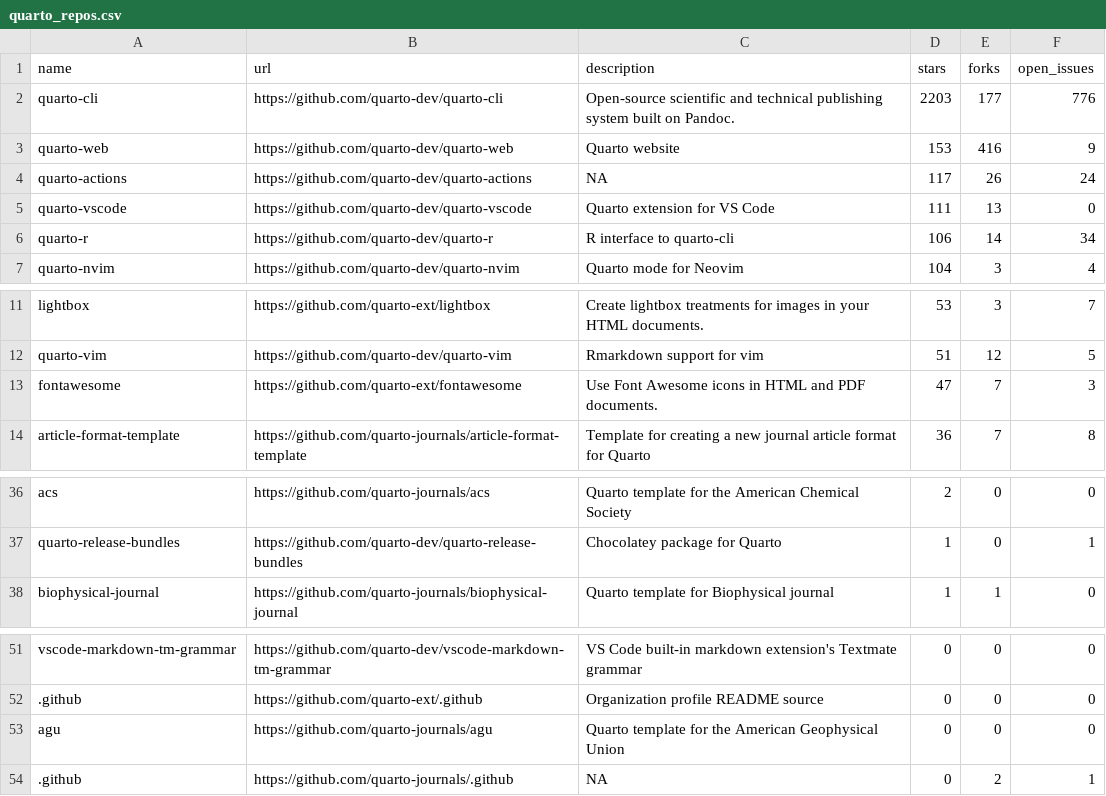
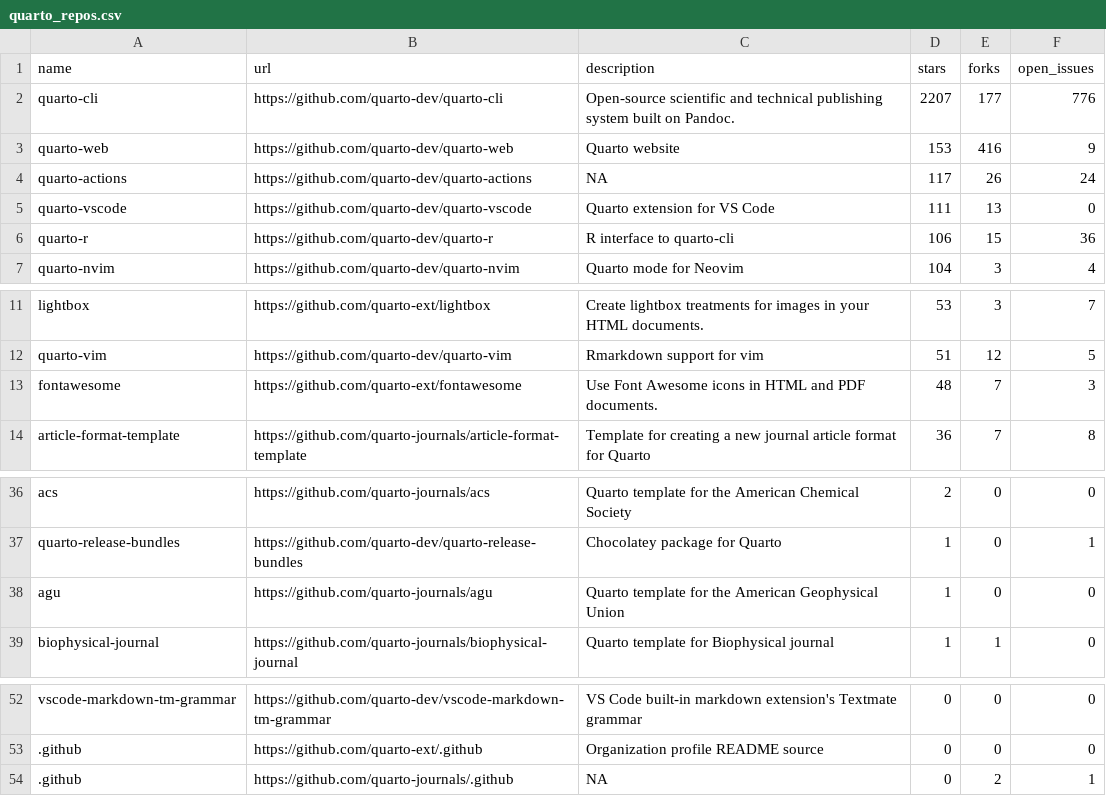
Before and after one commit to beatrizmilz/awesome-gha, a CSV file: 01-monitoring-quarto-repos/quarto_repos.csv, drawn as a sheet; only a part is shown, gaps mark what is left out.

```diff
--- a/01-monitoring-quarto-repos/quarto_repos.csv
+++ b/01-monitoring-quarto-repos/quarto_repos.csv
@@ -1,3 +1,3 @@
 name,url,description,stars,forks,open_issues
-quarto-cli,https://github.com/quarto-dev/quarto-cli,Open-source scientific and technical publishing system built on Pandoc.,2203,177,776
+quarto-cli,https://github.com/quarto-dev/quarto-cli,Open-source scientific and technical publishing system built on Pandoc.,2207,177,776
 quarto-web,https://github.com/quarto-dev/quarto-web,Quarto website,153,416,9
@@ -5,3 +5,3 @@ quarto-actions,https://github.com/quarto-dev/quarto-actions,NA,117,26,24
 quarto-vscode,https://github.com/quarto-dev/quarto-vscode,Quarto extension for VS Code,111,13,0
-quarto-r,https://github.com/quarto-dev/quarto-r,R interface to quarto-cli,106,14,34
+quarto-r,https://github.com/quarto-dev/quarto-r,R interface to quarto-cli,106,15,36
 quarto-nvim,https://github.com/quarto-dev/quarto-nvim,Quarto mode for Neovim,104,3,4
@@ -12,3 +12,3 @@ lightbox,https://github.com/quarto-ext/lightbox,Create lightbox treatments for i
 quarto-vim,https://github.com/quarto-dev/quarto-vim,Rmarkdown support for vim,51,12,5
-fontawesome,https://github.com/quarto-ext/fontawesome,Use Font Awesome icons in HTML and PDF documents.,47,7,3
+fontawesome,https://github.com/quarto-ext/fontawesome,Use Font Awesome icons in HTML and PDF documents.,48,7,3
 article-format-template,https://github.com/quarto-journals/article-format-template,Template for creating a new journal article format for Quarto ,36,7,8
@@ -37,2 +37,3 @@ acs,https://github.com/quarto-journals/acs,Quarto template for the American Chem
 quarto-release-bundles,https://github.com/quarto-dev/quarto-release-bundles,Chocolatey package for Quarto,1,0,1
+agu,https://github.com/quarto-journals/agu,Quarto template for the American Geophysical Union,1,0,0
 biophysical-journal,https://github.com/quarto-journals/biophysical-journal,Quarto template for Biophysical journal,1,1,0
@@ -52,3 +53,2 @@ vscode-markdown-tm-grammar,https://github.com/quarto-dev/vscode-markdown-tm-gram
 .github,https://github.com/quarto-ext/.github,Organization profile README source,0,0,0
-agu,https://github.com/quarto-journals/agu,Quarto template for the American Geophysical Union,0,0,0
 .github,https://github.com/quarto-journals/.github,NA,0,2,1
```
Also changed, not shown: 1 other file.
